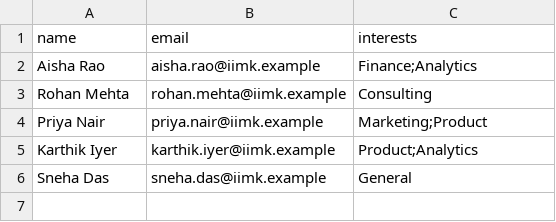
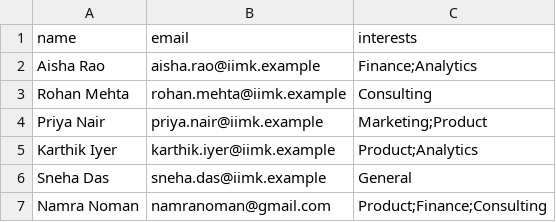
Before and after one commit to namra-n/AbaKus_AI_Newsletter_System, a CSV file: subscribers.csv, drawn as a sheet; the diff names each change by its address in the sheet, - before the commit and + after, or states it on an @@ line.

Commit message:
Add real subscribers

```diff
--- a/subscribers.csv
+++ b/subscribers.csv
+row 7: Namra Noman | namranoman@gmail.com | Product;Finance;Consulting
```
